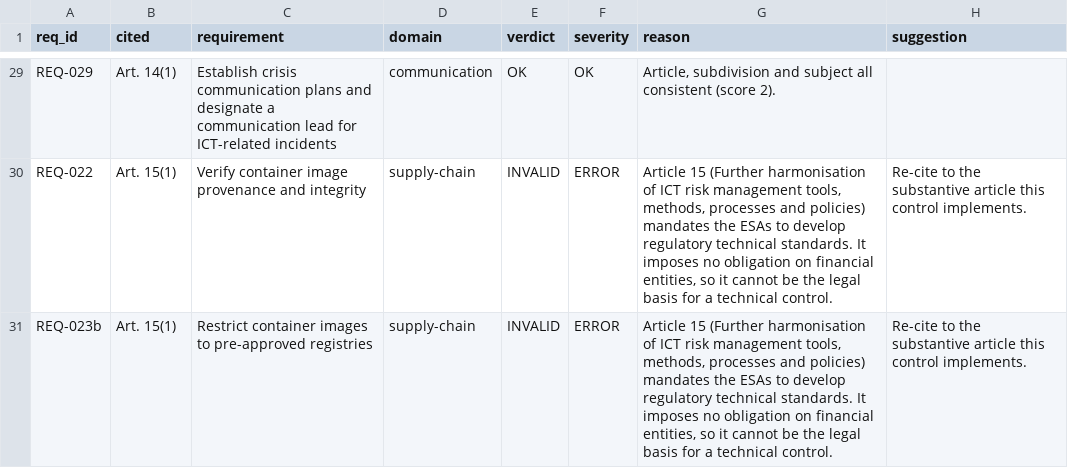
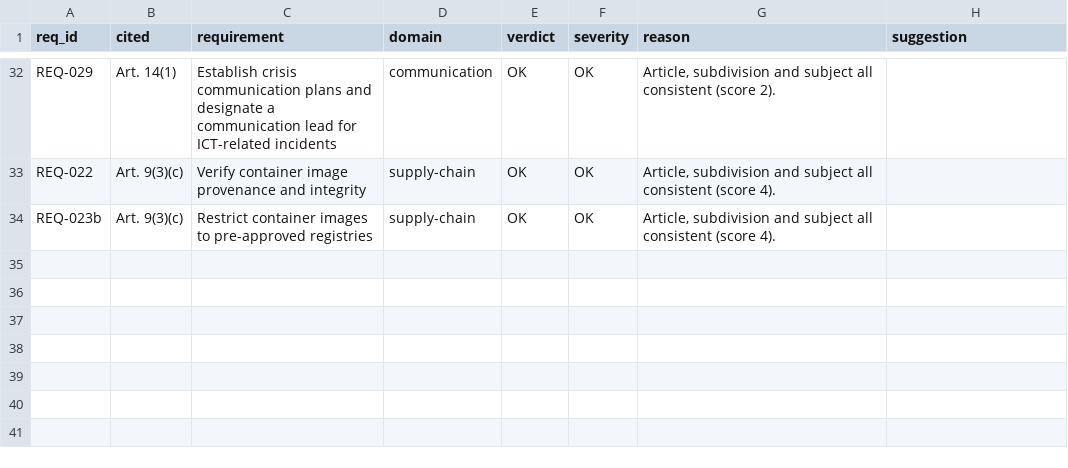
Before and after one commit to mo-it/dora-as-code, a CSV file: results/citation-audit/citation-audit.csv, drawn as a sheet; only a part is shown, gaps mark what is left out; addresses are those after the commit; the diff covers the shown part only; the diff names each change by its address in the sheet, - before the commit and + after, or states it on an @@ line.

```diff
--- a/results/citation-audit/citation-audit.csv
+++ b/results/citation-audit/citation-audit.csv
-B33:B34 (cited): Art. 15(1)
+B33:B34 (cited): Art. 9(3)(c)
-E33:E34 (verdict): INVALID
+E33:E34 (verdict): OK
-F33:F34 (severity): ERROR
+F33:F34 (severity): OK
-G33:G34 (reason): Article 15 (Further harmonisation of ICT risk management tools, methods, processes and policies) mandates the ESAs to develop regulatory technical standards. It imposes no obligation on financial entities, so it cannot be the legal basis for a technical control.
+G33:G34 (reason): Article, subdivision and subject all consistent (score 4).
-H33:H34 (suggestion): Re-cite to the substantive article this control implements.
+H33:H34 (suggestion): (empty)
```
Also changed, not shown: 3 added rows and 82 edited cells elsewhere in this file, results/coverage-matrix.csv, 11 other files.
